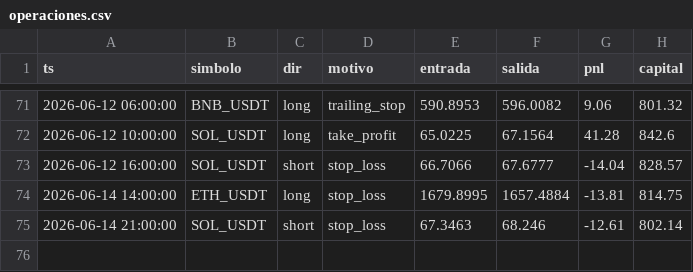
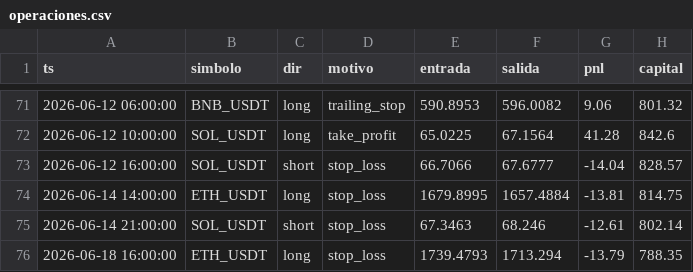
Before and after one commit to ccccarloswd/crypto-ai-bot, a CSV file: paper_trading/v14/operaciones.csv, drawn as a sheet; only a part is shown, gaps mark what is left out.

```diff
--- a/paper_trading/v14/operaciones.csv
+++ b/paper_trading/v14/operaciones.csv
@@ -75 +75,2 @@ ts,simbolo,dir,motivo,entrada,salida,pnl,capital
 2026-06-14 21:00:00,SOL_USDT,short,stop_loss,67.3463,68.246,-12.61,802.14
+2026-06-18 16:00:00,ETH_USDT,long,stop_loss,1739.4793,1713.294,-13.79,788.35
```
Also changed, not shown: 5 other files.
